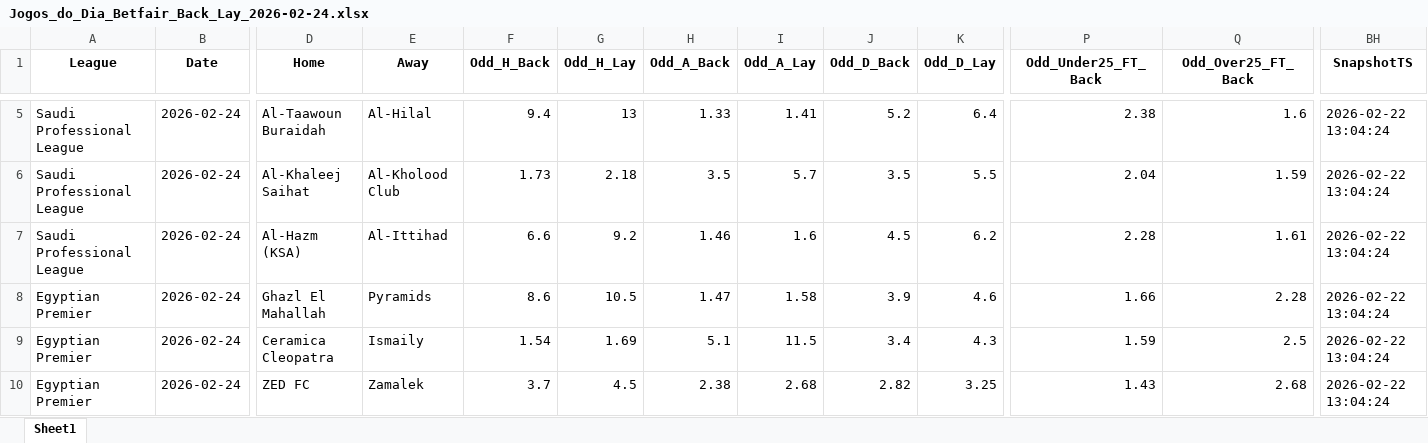
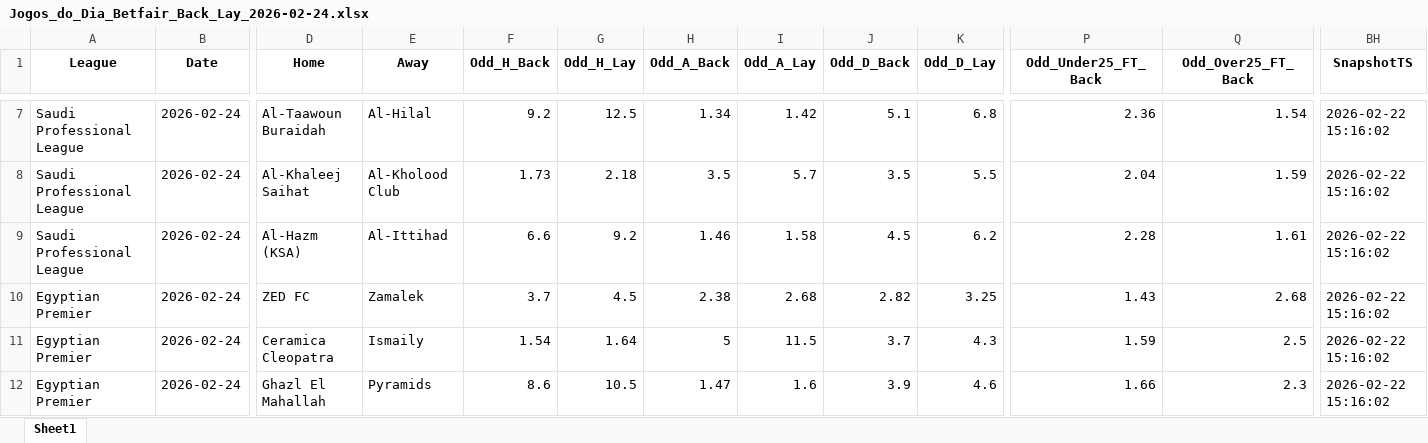
Before and after one commit to mtprado88/jogos_betfair, an Excel workbook: Jogos_do_Dia_Betfair_Back_Lay_2026-02-24.xlsx, sheet Sheet1, drawn as a sheet; only a part is shown, gaps mark what is left out; values as stored, in another font and other column widths than the file's, no borders; addresses are those after the commit; the diff covers the shown part only; the diff names each change by its address in the sheet, - before the commit and + after, or states it on an @@ line.

```diff
--- a/Jogos_do_Dia_Betfair_Back_Lay_2026-02-24.xlsx (sheet Sheet1)
+++ b/Jogos_do_Dia_Betfair_Back_Lay_2026-02-24.xlsx (sheet Sheet1)
-F7 (Odd_H_Back): 9.4
+F7 (Odd_H_Back): 9.2
-G7 (Odd_H_Lay): 13
+G7 (Odd_H_Lay): 12.5
-H7 (Odd_A_Back): 1.33
+H7 (Odd_A_Back): 1.34
-I7 (Odd_A_Lay): 1.41
+I7 (Odd_A_Lay): 1.42
-J7 (Odd_D_Back): 5.2
+J7 (Odd_D_Back): 5.1
-K7 (Odd_D_Lay): 6.4
+K7 (Odd_D_Lay): 6.8
-P7 (Odd_Under25_FT_Back): 2.38
+P7 (Odd_Under25_FT_Back): 2.36
-Q7 (Odd_Over25_FT_Back): 1.6
+Q7 (Odd_Over25_FT_Back): 1.54
-BH7:BH12 (SnapshotTS): 2026-02-22 13:04:24
+BH7:BH12 (SnapshotTS): 2026-02-22 15:16:02
-I9 (Odd_A_Lay): 1.6
+I9 (Odd_A_Lay): 1.58
-D10 (Home): Ghazl El Mahallah
+D10 (Home): ZED FC
-E10 (Away): Pyramids
+E10 (Away): Zamalek
-F10 (Odd_H_Back): 8.6
+F10 (Odd_H_Back): 3.7
-G10 (Odd_H_Lay): 10.5
+G10 (Odd_H_Lay): 4.5
-H10 (Odd_A_Back): 1.47
+H10 (Odd_A_Back): 2.38
-I10 (Odd_A_Lay): 1.58
+I10 (Odd_A_Lay): 2.68
-J10 (Odd_D_Back): 3.9
+J10 (Odd_D_Back): 2.82
-K10 (Odd_D_Lay): 4.6
+K10 (Odd_D_Lay): 3.25
-P10 (Odd_Under25_FT_Back): 1.66
+P10 (Odd_Under25_FT_Back): 1.43
-Q10 (Odd_Over25_FT_Back): 2.28
+Q10 (Odd_Over25_FT_Back): 2.68
-G11 (Odd_H_Lay): 1.69
+G11 (Odd_H_Lay): 1.64
-H11 (Odd_A_Back): 5.1
+H11 (Odd_A_Back): 5
-J11 (Odd_D_Back): 3.4
+J11 (Odd_D_Back): 3.7
-D12 (Home): ZED FC
+D12 (Home): Ghazl El Mahallah
-E12 (Away): Zamalek
+E12 (Away): Pyramids
-F12 (Odd_H_Back): 3.7
+F12 (Odd_H_Back): 8.6
-G12 (Odd_H_Lay): 4.5
+G12 (Odd_H_Lay): 10.5
-H12 (Odd_A_Back): 2.38
+H12 (Odd_A_Back): 1.47
-I12 (Odd_A_Lay): 2.68
+I12 (Odd_A_Lay): 1.6
-J12 (Odd_D_Back): 2.82
+J12 (Odd_D_Back): 3.9
-K12 (Odd_D_Lay): 3.25
+K12 (Odd_D_Lay): 4.6
-P12 (Odd_Under25_FT_Back): 1.43
+P12 (Odd_Under25_FT_Back): 1.66
-Q12 (Odd_Over25_FT_Back): 2.68
+Q12 (Odd_Over25_FT_Back): 2.3
```
Also changed, not shown: 5 added rows and 45 edited cells elsewhere in this sheet.
